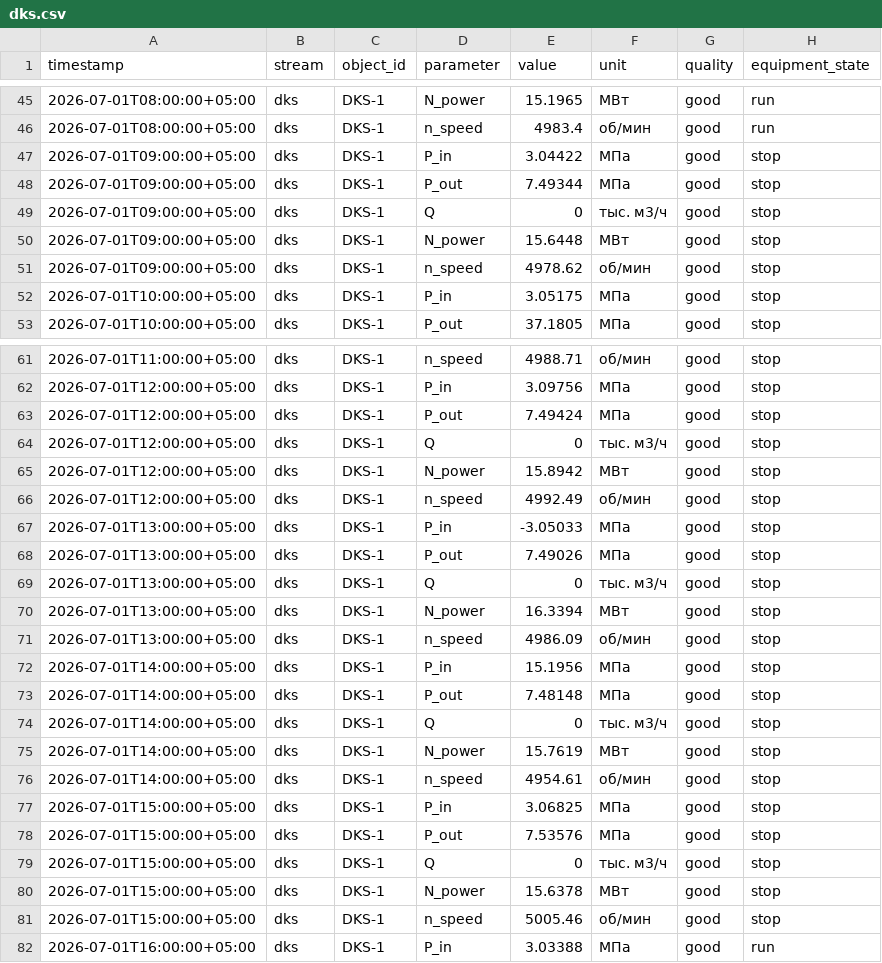
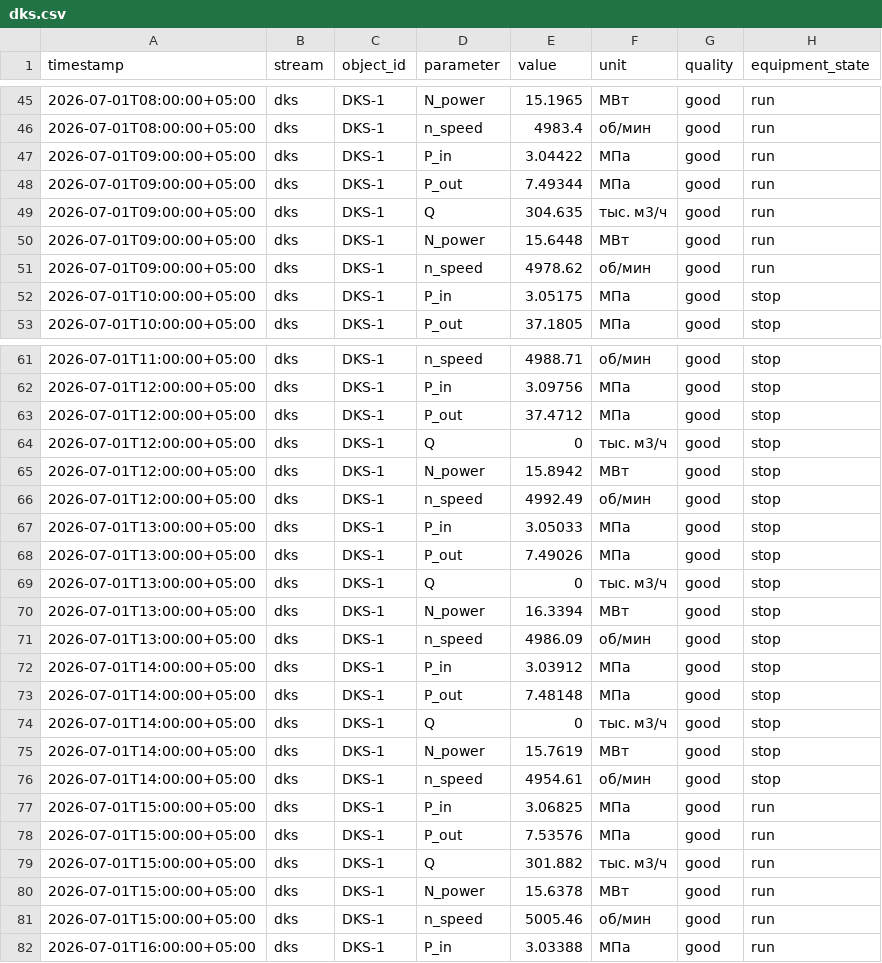
Before and after one commit to Michael-chko/gas-field-digital-twin, a CSV file: data/samples/dks.csv, drawn as a sheet; only a part is shown, gaps mark what is left out; the diff covers the shown part only.

```diff
--- a/data/samples/dks.csv
+++ b/data/samples/dks.csv
@@ -46,7 +46,7 @@ timestamp,stream,object_id,parameter,value,unit,quality,equipment_state
 2026-07-01T08:00:00+05:00,dks,DKS-1,n_speed,4983.4,об/мин,good,run
-2026-07-01T09:00:00+05:00,dks,DKS-1,P_in,3.04422,МПа,good,stop
-2026-07-01T09:00:00+05:00,dks,DKS-1,P_out,7.49344,МПа,good,stop
-2026-07-01T09:00:00+05:00,dks,DKS-1,Q,0,тыс. м3/ч,good,stop
-2026-07-01T09:00:00+05:00,dks,DKS-1,N_power,15.6448,МВт,good,stop
-2026-07-01T09:00:00+05:00,dks,DKS-1,n_speed,4978.62,об/мин,good,stop
+2026-07-01T09:00:00+05:00,dks,DKS-1,P_in,3.04422,МПа,good,run
+2026-07-01T09:00:00+05:00,dks,DKS-1,P_out,7.49344,МПа,good,run
+2026-07-01T09:00:00+05:00,dks,DKS-1,Q,304.635,тыс. м3/ч,good,run
+2026-07-01T09:00:00+05:00,dks,DKS-1,N_power,15.6448,МВт,good,run
+2026-07-01T09:00:00+05:00,dks,DKS-1,n_speed,4978.62,об/мин,good,run
 2026-07-01T10:00:00+05:00,dks,DKS-1,P_in,3.05175,МПа,good,stop
@@ -62,3 +62,3 @@ timestamp,stream,object_id,parameter,value,unit,quality,equipment_state
 2026-07-01T12:00:00+05:00,dks,DKS-1,P_in,3.09756,МПа,good,stop
-2026-07-01T12:00:00+05:00,dks,DKS-1,P_out,7.49424,МПа,good,stop
+2026-07-01T12:00:00+05:00,dks,DKS-1,P_out,37.4712,МПа,good,stop
 2026-07-01T12:00:00+05:00,dks,DKS-1,Q,0,тыс. м3/ч,good,stop
@@ -66,3 +66,3 @@ timestamp,stream,object_id,parameter,value,unit,quality,equipment_state
 2026-07-01T12:00:00+05:00,dks,DKS-1,n_speed,4992.49,об/мин,good,stop
-2026-07-01T13:00:00+05:00,dks,DKS-1,P_in,-3.05033,МПа,good,stop
+2026-07-01T13:00:00+05:00,dks,DKS-1,P_in,3.05033,МПа,good,stop
 2026-07-01T13:00:00+05:00,dks,DKS-1,P_out,7.49026,МПа,good,stop
@@ -71,3 +71,3 @@ timestamp,stream,object_id,parameter,value,unit,quality,equipment_state
 2026-07-01T13:00:00+05:00,dks,DKS-1,n_speed,4986.09,об/мин,good,stop
-2026-07-01T14:00:00+05:00,dks,DKS-1,P_in,15.1956,МПа,good,stop
+2026-07-01T14:00:00+05:00,dks,DKS-1,P_in,3.03912,МПа,good,stop
 2026-07-01T14:00:00+05:00,dks,DKS-1,P_out,7.48148,МПа,good,stop
@@ -76,7 +76,7 @@ timestamp,stream,object_id,parameter,value,unit,quality,equipment_state
 2026-07-01T14:00:00+05:00,dks,DKS-1,n_speed,4954.61,об/мин,good,stop
-2026-07-01T15:00:00+05:00,dks,DKS-1,P_in,3.06825,МПа,good,stop
-2026-07-01T15:00:00+05:00,dks,DKS-1,P_out,7.53576,МПа,good,stop
-2026-07-01T15:00:00+05:00,dks,DKS-1,Q,0,тыс. м3/ч,good,stop
-2026-07-01T15:00:00+05:00,dks,DKS-1,N_power,15.6378,МВт,good,stop
-2026-07-01T15:00:00+05:00,dks,DKS-1,n_speed,5005.46,об/мин,good,stop
+2026-07-01T15:00:00+05:00,dks,DKS-1,P_in,3.06825,МПа,good,run
+2026-07-01T15:00:00+05:00,dks,DKS-1,P_out,7.53576,МПа,good,run
+2026-07-01T15:00:00+05:00,dks,DKS-1,Q,301.882,тыс. м3/ч,good,run
+2026-07-01T15:00:00+05:00,dks,DKS-1,N_power,15.6378,МВт,good,run
+2026-07-01T15:00:00+05:00,dks,DKS-1,n_speed,5005.46,об/мин,good,run
 2026-07-01T16:00:00+05:00,dks,DKS-1,P_in,3.03388,МПа,good,run
```
Also changed, not shown: 1 added row, 1 removed row and 28 edited cells elsewhere in this file, data/samples/absorber.csv, data/samples/gathering.csv, 15 other files.
